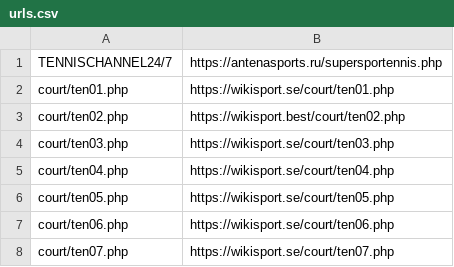
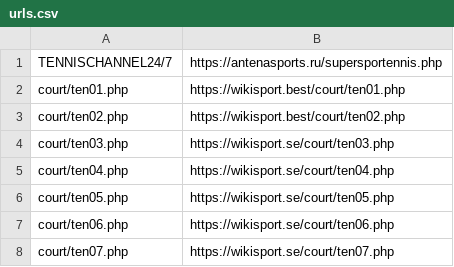
Before and after one commit to morreene/ttv, a CSV file: urls.csv, drawn as a sheet.

Commit message:
Update urls.csv

```diff
--- a/urls.csv
+++ b/urls.csv
@@ -1,3 +1,3 @@
 TENNISCHANNEL24/7,https://antenasports.ru/supersportennis.php
-court/ten01.php,https://wikisport.se/court/ten01.php
+court/ten01.php,https://wikisport.best/court/ten01.php
 court/ten02.php,https://wikisport.best/court/ten02.php
```
